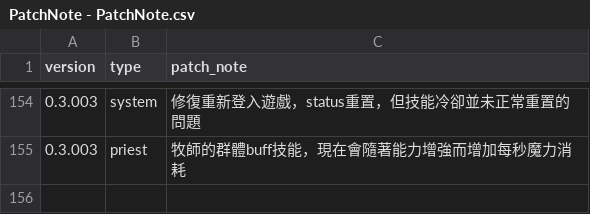
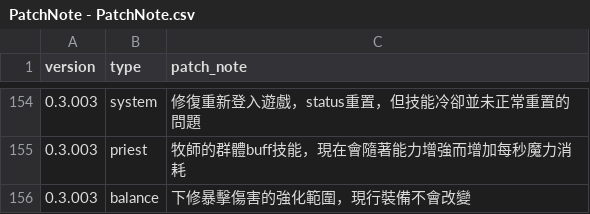
Before and after one commit to longagoseason/Dream-Crafter, a CSV file: source/PatchNote - PatchNote.csv, drawn as a sheet; only a part is shown, gaps mark what is left out.

```diff
--- a/source/PatchNote - PatchNote.csv
+++ b/source/PatchNote - PatchNote.csv
@@ -155 +155,2 @@ version,type,patch_note
 0.3.003,priest,牧師的群體buff技能，現在會隨著能力增強而增加每秒魔力消耗
+0.3.003,balance,下修暴擊傷害的強化範圍，現行裝備不會改變
```
Also changed, not shown: source/Enhance_ChaosEnchant - Enhance_ChaosEnchant.csv, source/Enhance_OverEnchant - Enhance_OverEnchant.csv, 1 other file.
